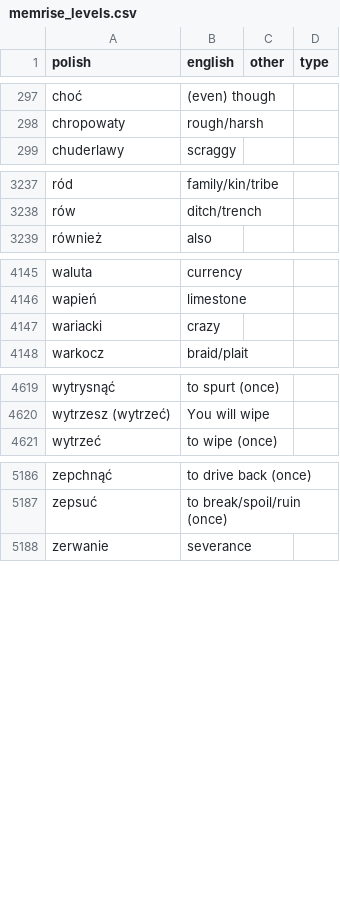
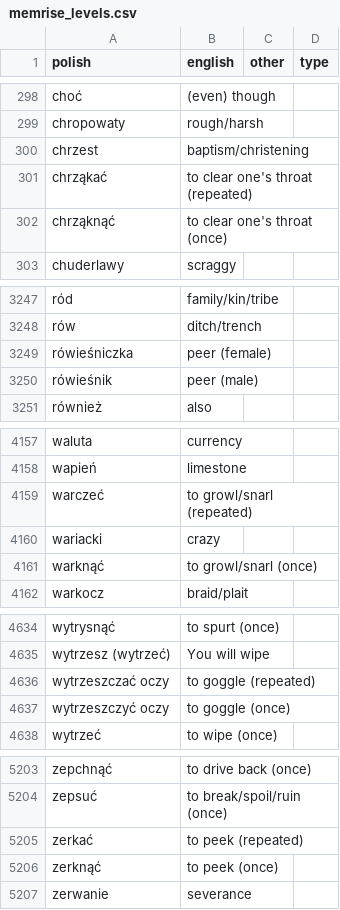
Before and after one commit to mikemcgowan/memrise-scraper-scala, a CSV file: memrise_levels.csv, drawn as a sheet; only a part is shown, gaps mark what is left out; the diff covers the shown part only.

```diff
--- a/memrise_levels.csv
+++ b/memrise_levels.csv
@@ -298,2 +299,5 @@ choć,(even) though,,
 chropowaty,rough/harsh,,
+chrzest,baptism/christening,,
+chrząkać,to clear one's throat (repeated),,
+chrząknąć,to clear one's throat (once),,
 chuderlawy,scraggy,,
@@ -3238,2 +3248,4 @@ ród,family/kin/tribe,,
 rów,ditch/trench,,
+rówieśniczka,peer (female),,
+rówieśnik,peer (male),,
 również,also,,
@@ -4146,3 +4158,5 @@ waluta,currency,,
 wapień,limestone,,
+warczeć,to growl/snarl (repeated),,
 wariacki,crazy,,
+warknąć,to growl/snarl (once),,
 warkocz,braid/plait,,
@@ -4620,2 +4635,4 @@ wytrysnąć,to spurt (once),,
 wytrzesz (wytrzeć),You will wipe,,
+wytrzeszczać oczy,to goggle (repeated),,
+wytrzeszczyć oczy,to goggle (once),,
 wytrzeć,to wipe (once),,
@@ -5187,2 +5204,4 @@ zepchnąć,to drive back (once),,
 zepsuć,to break/spoil/ruin (once),,
+zerkać,to peek (repeated),,
+zerknąć,to peek (once),,
 zerwanie,severance,,
```
Also changed, not shown: 9 added rows elsewhere in this file, memrise_database.csv.
